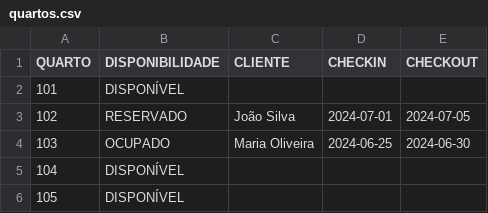
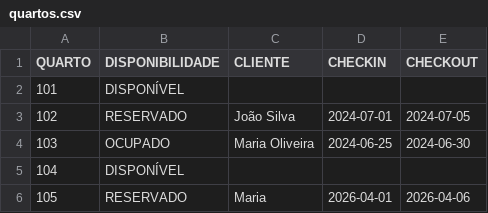
Before and after one commit to Laginho/hospedagem-hotel-PS-RAITec, a CSV file: quartos.csv, drawn as a sheet.

```diff
--- a/quartos.csv
+++ b/quartos.csv
@@ -5,2 +5,2 @@ QUARTO,DISPONIBILIDADE,CLIENTE,CHECKIN,CHECKOUT
 104,DISPONÍVEL,,,
-105,DISPONÍVEL,,,
+105,RESERVADO,Maria,2026-04-01,2026-04-06
```
Also changed, not shown: 3 other files.
